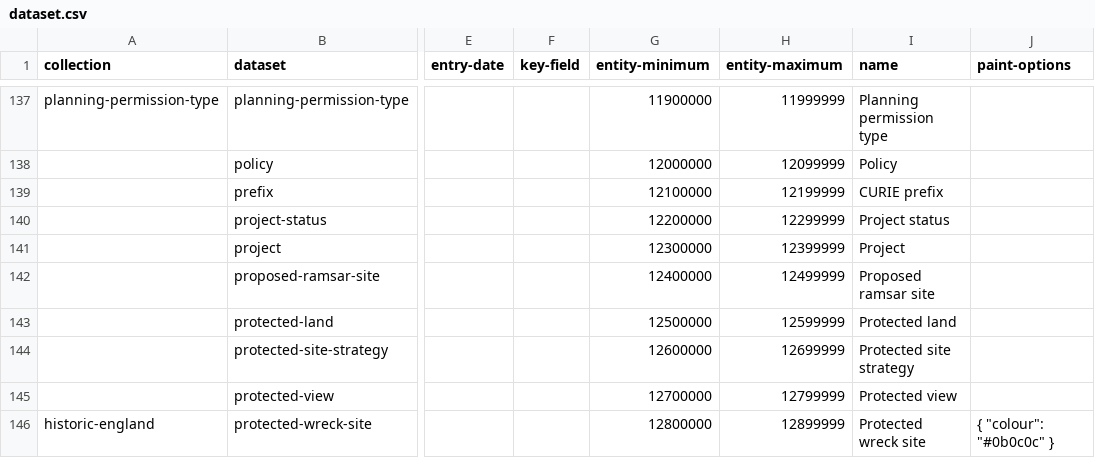
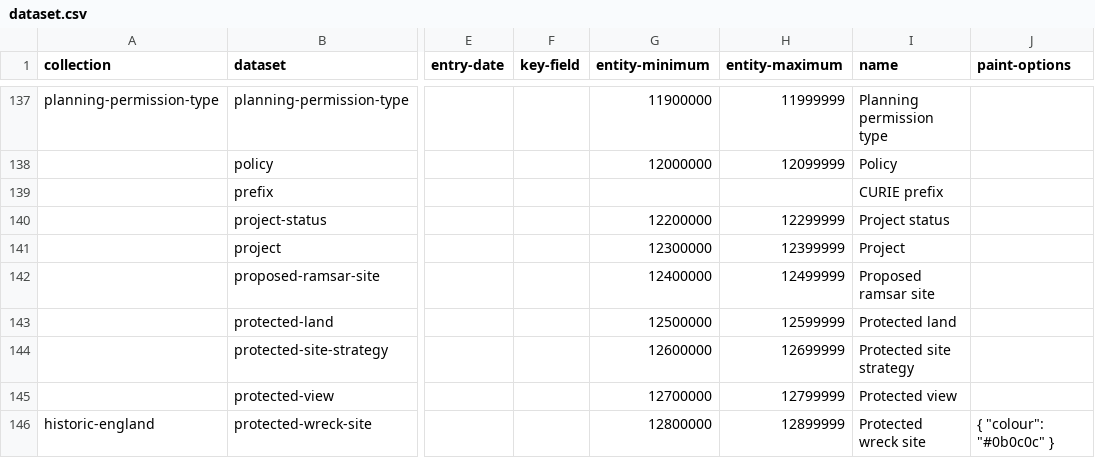
Before and after one commit to digital-land/specification, a CSV file: specification/dataset.csv, drawn as a sheet; only a part is shown, gaps mark what is left out; the diff names each change by its address in the sheet, - before the commit and + after, or states it on an @@ line.

```diff
--- a/specification/dataset.csv
+++ b/specification/dataset.csv
-G139 (entity-minimum): 12100000
+G139 (entity-minimum): (empty)
-H139 (entity-maximum): 12199999
+H139 (entity-maximum): (empty)
```
Also changed, not shown: specification/dataset-field.csv, specification/field.csv, 7 other files.
